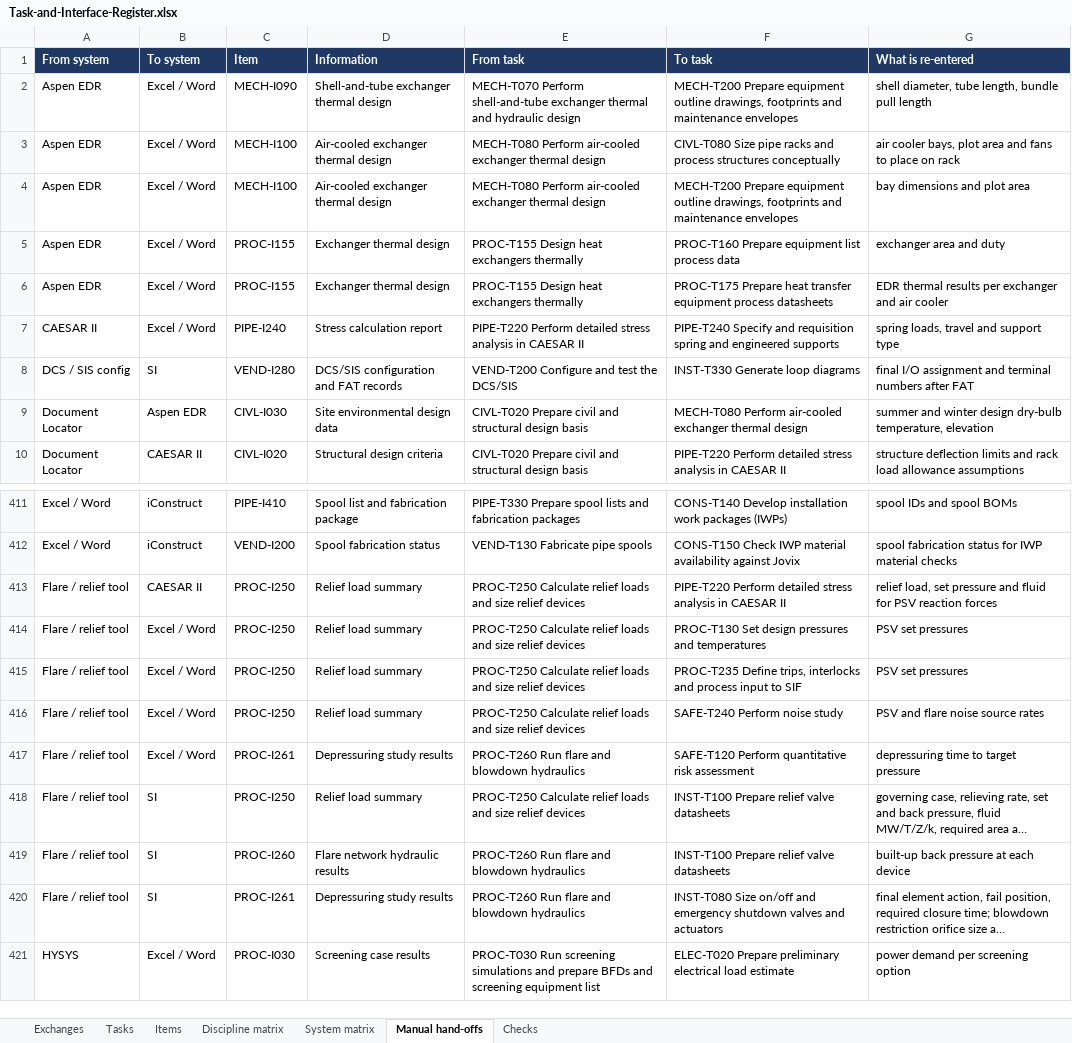
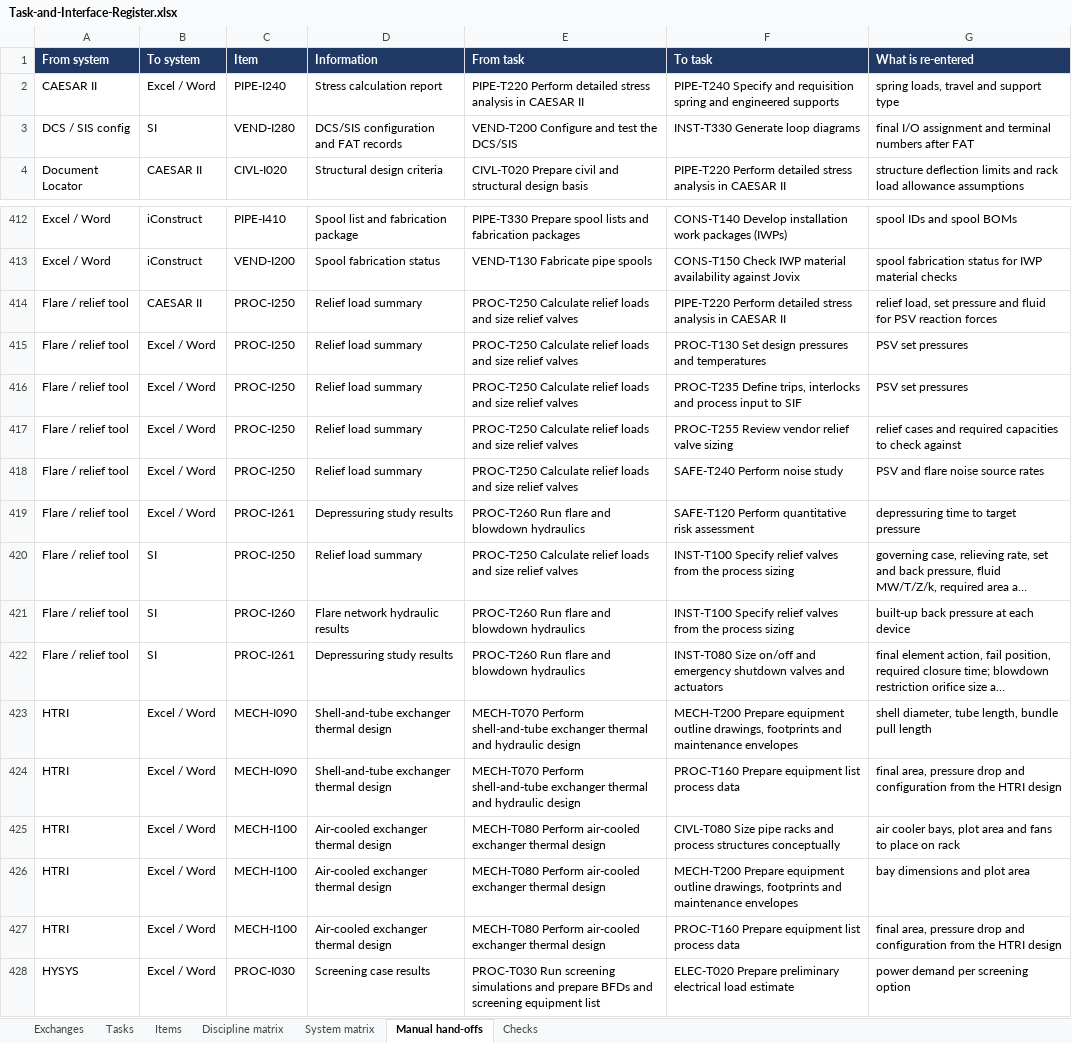
Before and after one commit to thowd223/crude-fractionator, an Excel workbook: exchange/out/Task-and-Interface-Register.xlsx, sheet Manual hand-offs, drawn as a sheet; only a part is shown, gaps mark what is left out; long unchanged cells end in …; values as stored, in another font and other column widths than the file's, no borders; removed rows and columns are numbered as before the commit, all else as after; the diff covers the shown part only; the diff names each change by its address in the sheet, - before the commit and + after, or states it on an @@ line.

```diff
--- a/exchange/out/Task-and-Interface-Register.xlsx (sheet Manual hand-offs)
+++ b/exchange/out/Task-and-Interface-Register.xlsx (sheet Manual hand-offs)
-row 2: Aspen EDR | Excel / Word | MECH-I090 | Shell-and-tube exchanger thermal design | MECH-T070 Perform shell-and-tube exchanger thermal and hydraulic design | MECH-T200 Prepare equipment outline drawings, footprints and maintenance envelopes | shell diameter, tube length, bundle pull length
-row 3: Aspen EDR | Excel / Word | MECH-I100 | Air-cooled exchanger thermal design | MECH-T080 Perform air-cooled exchanger thermal design | CIVL-T080 Size pipe racks and process structures conceptually | air cooler bays, plot area and fans to place on rack
-row 4: Aspen EDR | Excel / Word | MECH-I100 | Air-cooled exchanger thermal design | MECH-T080 Perform air-cooled exchanger thermal design | MECH-T200 Prepare equipment outline drawings, footprints and maintenance envelopes | bay dimensions and plot area
-row 5: Aspen EDR | Excel / Word | PROC-I155 | Exchanger thermal design | PROC-T155 Design heat exchangers thermally | PROC-T160 Prepare equipment list process data | exchanger area and duty
-row 6: Aspen EDR | Excel / Word | PROC-I155 | Exchanger thermal design | PROC-T155 Design heat exchangers thermally | PROC-T175 Prepare heat transfer equipment process datasheets | EDR thermal results per exchanger and air cooler
-row 9: Document Locator | Aspen EDR | CIVL-I030 | Site environmental design data | CIVL-T020 Prepare civil and structural design basis | MECH-T080 Perform air-cooled exchanger thermal design | summer and winter design dry-bulb temperature, elevation
-E414:E416 (From task): …size relief devices
+E414:E416 (From task): …size relief valves
+row 417: Flare / relief tool | Excel / Word | PROC-I250 | Relief load summary | PROC-T250 Calculate relief loads and size relief valves | PROC-T255 Review vendor relief valve sizing | relief cases and required capacities to check against
-E418 (From task): …size relief devices
+E418 (From task): …size relief valves
-E420 (From task): …size relief devices
+E420 (From task): …size relief valves
-F420:F421 (To task): INST-T100 Prepare relief valve datasheets
+F420:F421 (To task): INST-T100 Specify relief valves from the process sizing
+row 423: HTRI | Excel / Word | MECH-I090 | Shell-and-tube exchanger thermal design | MECH-T070 Perform shell-and-tube exchanger thermal and hydraulic design | MECH-T200 Prepare equipment outline drawings, footprints and maintenance envelopes | shell diameter, tube length, bundle pull length
+row 424: HTRI | Excel / Word | MECH-I090 | Shell-and-tube exchanger thermal design | MECH-T070 Perform shell-and-tube exchanger thermal and hydraulic design | PROC-T160 Prepare equipment list process data | final area, pressure drop and configuration from the HTRI design
+row 425: HTRI | Excel / Word | MECH-I100 | Air-cooled exchanger thermal design | MECH-T080 Perform air-cooled exchanger thermal design | CIVL-T080 Size pipe racks and process structures conceptually | air cooler bays, plot area and fans to place on rack
+row 426: HTRI | Excel / Word | MECH-I100 | Air-cooled exchanger thermal design | MECH-T080 Perform air-cooled exchanger thermal design | MECH-T200 Prepare equipment outline drawings, footprints and maintenance envelopes | bay dimensions and plot area
+row 427: HTRI | Excel / Word | MECH-I100 | Air-cooled exchanger thermal design | MECH-T080 Perform air-cooled exchanger thermal design | PROC-T160 Prepare equipment list process data | final area, pressure drop and configuration from the HTRI design
```
Also changed, not shown: 27 added rows, 11 removed rows and 17 edited cells elsewhere in this sheet, sheet Exchanges, sheet Items, sheet Tasks, sheet Discipline matrix, sheet System matrix, 14 other files.
